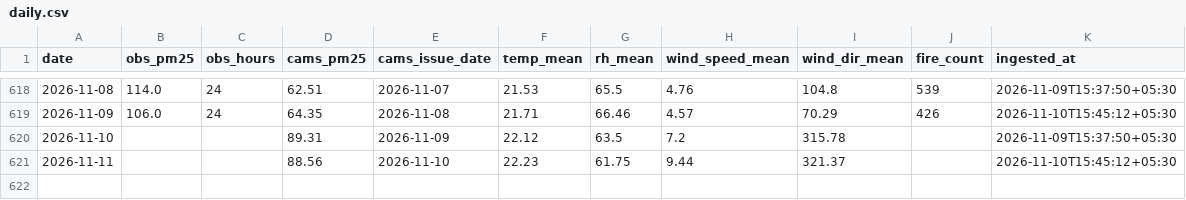
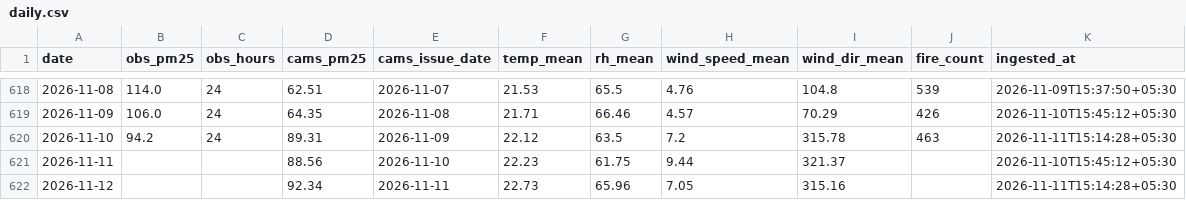
Before and after one commit to Blakkbird/ucs503p-202627odd-Project-P1.v1, a CSV file: data/daily.csv, drawn as a sheet; only a part is shown, gaps mark what is left out.

```diff
--- a/data/daily.csv
+++ b/data/daily.csv
@@ -619,3 +619,4 @@ date,obs_pm25,obs_hours,cams_pm25,cams_issue_date,temp_mean,rh_mean,wind_speed_m
 2026-11-09,106.0,24,64.35,2026-11-08,21.71,66.46,4.57,70.29,426,2026-11-10T15:45:12+05:30
-2026-11-10,,,89.31,2026-11-09,22.12,63.5,7.2,315.78,,2026-11-09T15:37:50+05:30
+2026-11-10,94.2,24,89.31,2026-11-09,22.12,63.5,7.2,315.78,463,2026-11-11T15:14:28+05:30
 2026-11-11,,,88.56,2026-11-10,22.23,61.75,9.44,321.37,,2026-11-10T15:45:12+05:30
+2026-11-12,,,92.34,2026-11-11,22.73,65.96,7.05,315.16,,2026-11-11T15:14:28+05:30
```
Also changed, not shown: 8 other files.
